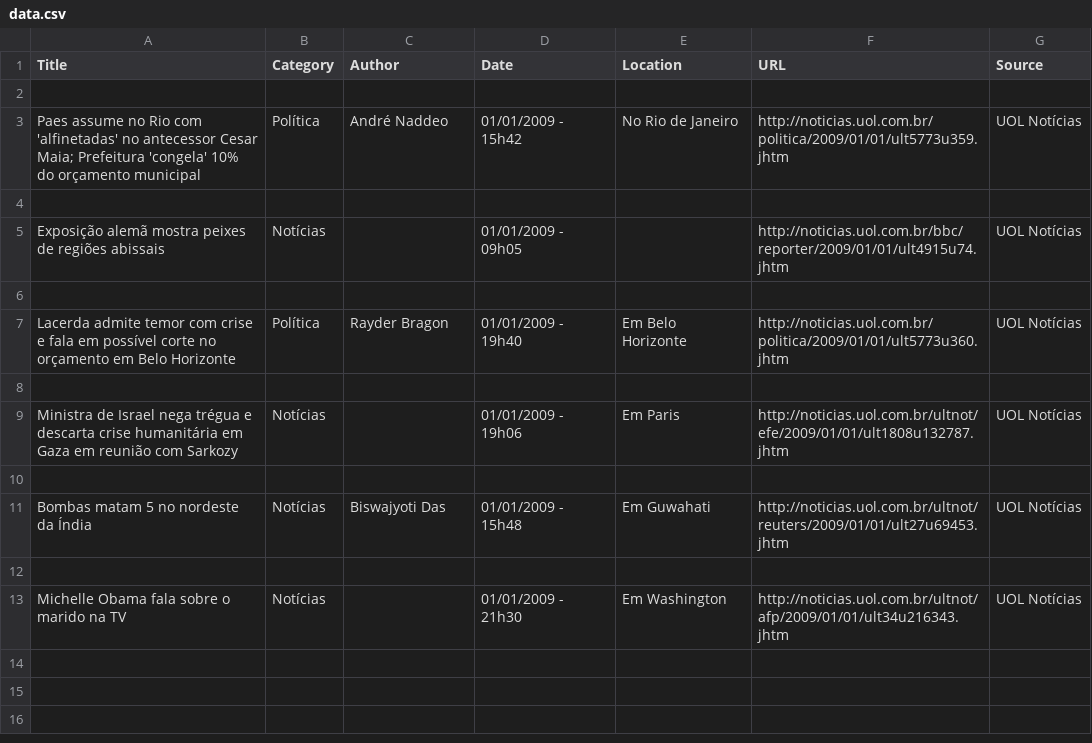
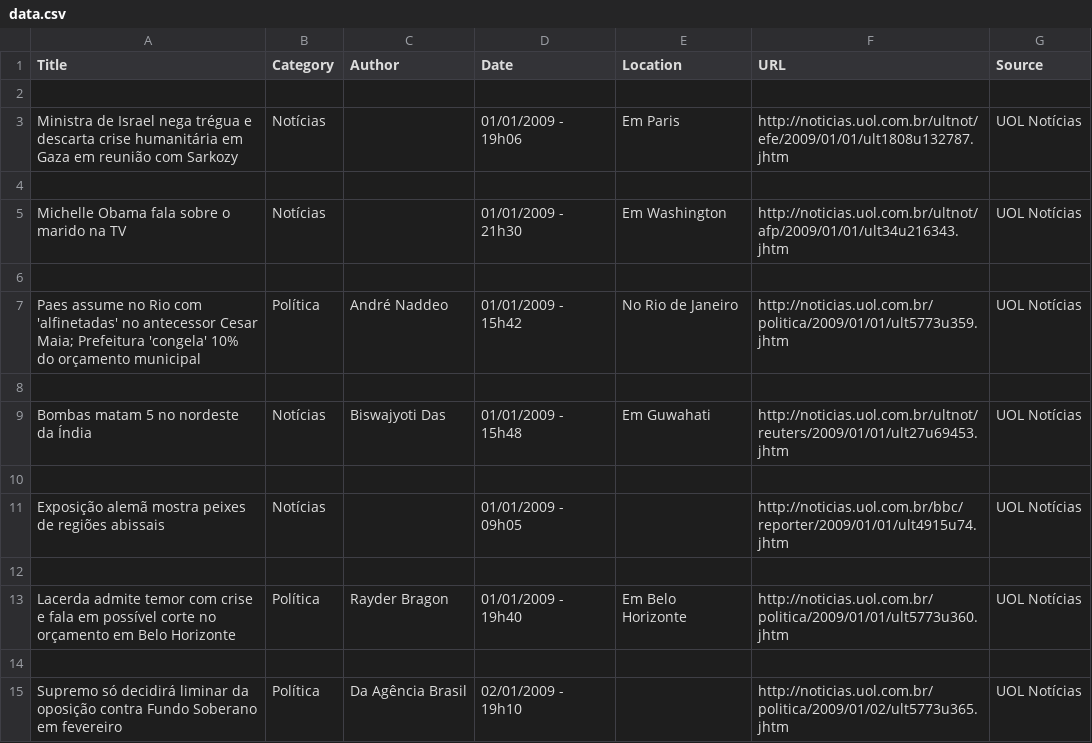
Before and after one commit to juliarizza/brazilian-news-scrapper, a CSV file: uol/data.csv, drawn as a sheet.

```diff
--- a/uol/data.csv
+++ b/uol/data.csv
@@ -2,3 +2,9 @@ Title,Category,Author,Date,Location,URL,Source
 
+Ministra de Israel nega trégua e descarta crise humanitária em Gaza em reunião com Sarkozy,Notícias,,01/01/2009 - 19h06,Em Paris,http://noticias.uol.com.br/ultnot/efe/2009/01/01/ult1808u132787.jhtm,UOL Notícias
+
+Michelle Obama fala sobre o marido na TV,Notícias,,01/01/2009 - 21h30,Em Washington,http://noticias.uol.com.br/ultnot/afp/2009/01/01/ult34u216343.jhtm,UOL Notícias
+
 Paes assume no Rio com 'alfinetadas' no antecessor Cesar Maia; Prefeitura 'congela' 10% do orçamento municipal,Política,André Naddeo,01/01/2009 - 15h42,No Rio de Janeiro,http://noticias.uol.com.br/politica/2009/01/01/ult5773u359.jhtm,UOL Notícias
+
+Bombas matam 5 no nordeste da Índia,Notícias,Biswajyoti Das,01/01/2009 - 15h48,Em Guwahati,http://noticias.uol.com.br/ultnot/reuters/2009/01/01/ult27u69453.jhtm,UOL Notícias
 
@@ -8,6 +14,2 @@ Lacerda admite temor com crise e fala em possível corte no orçamento em Belo H
 
-Ministra de Israel nega trégua e descarta crise humanitária em Gaza em reunião com Sarkozy,Notícias,,01/01/2009 - 19h06,Em Paris,http://noticias.uol.com.br/ultnot/efe/2009/01/01/ult1808u132787.jhtm,UOL Notícias
-
-Bombas matam 5 no nordeste da Índia,Notícias,Biswajyoti Das,01/01/2009 - 15h48,Em Guwahati,http://noticias.uol.com.br/ultnot/reuters/2009/01/01/ult27u69453.jhtm,UOL Notícias
-
-Michelle Obama fala sobre o marido na TV,Notícias,,01/01/2009 - 21h30,Em Washington,http://noticias.uol.com.br/ultnot/afp/2009/01/01/ult34u216343.jhtm,UOL Notícias
+Supremo só decidirá liminar da oposição contra Fundo Soberano em fevereiro,Política,Da Agência Brasil ,02/01/2009 - 19h10,,http://noticias.uol.com.br/politica/2009/01/02/ult5773u365.jhtm,UOL Notícias
```
Also changed, not shown: 3 other files.
